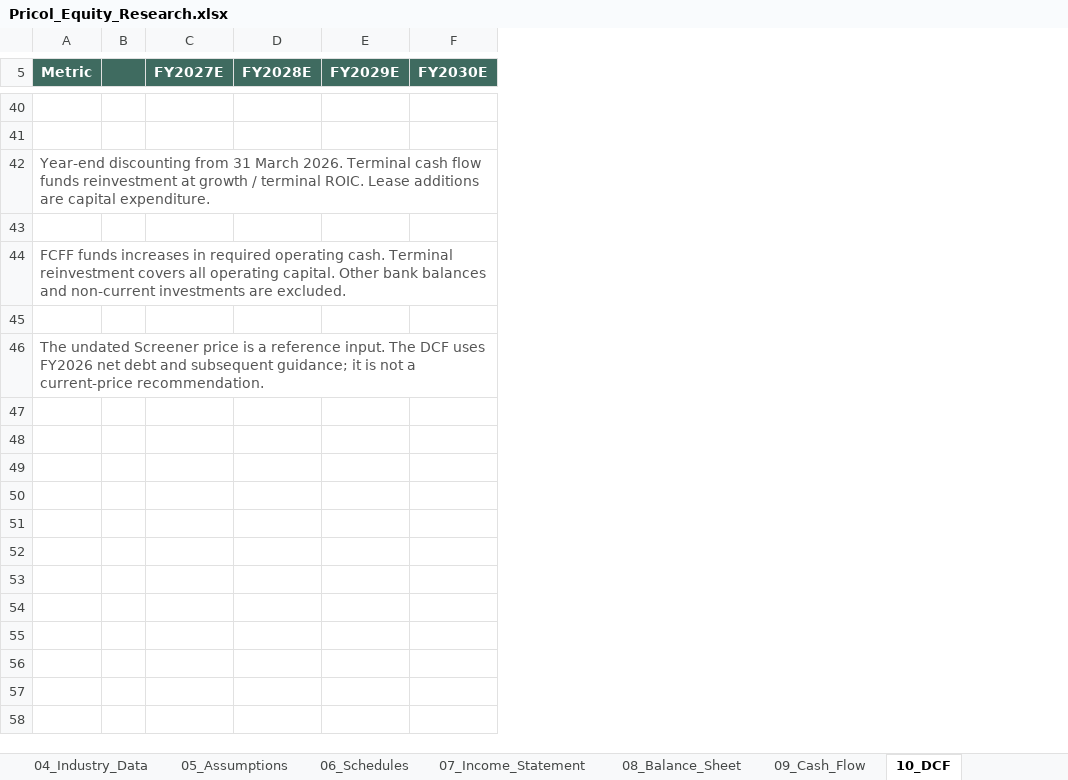
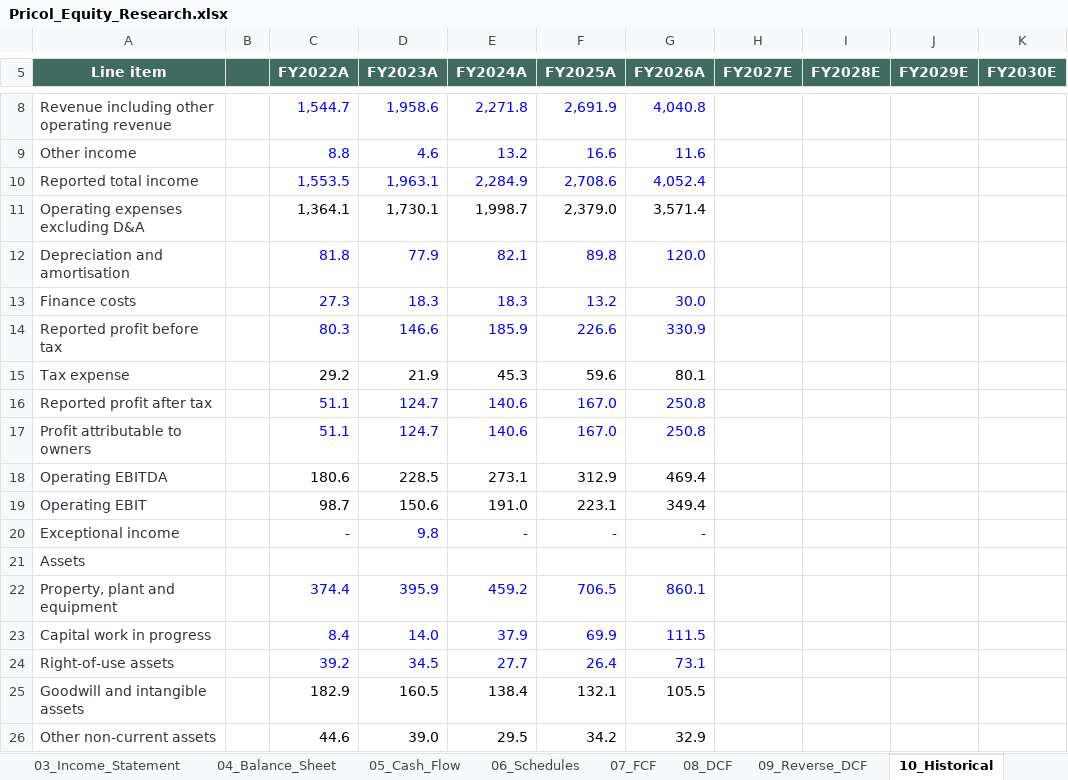
Before and after one commit to keyurmarolia/pricol-equity-research, an Excel workbook: model/Pricol_Equity_Research.xlsx, sheet 10_Historical, drawn as a sheet; only a part is shown, gaps mark what is left out; values as stored, in another font and other column widths than the file's, no borders; removed rows and columns are numbered as before the commit, all else as after; rows hold the shown columns only; the diff covers the shown part only; the diff names each change by its address in the sheet, - before the commit and + after, or states it on an @@ line.

```diff
--- a/model/Pricol_Equity_Research.xlsx (sheet 10_Historical)
+++ b/model/Pricol_Equity_Research.xlsx (sheet 10_Historical)
-sheet tab: 04_Industry_Data
+sheet tab: 04_Balance_Sheet
-sheet tab: 05_Assumptions
+sheet tab: 05_Cash_Flow
-sheet tab: 07_Income_Statement
+sheet tab: 07_FCF
-sheet tab: 08_Balance_Sheet
+sheet tab: 08_DCF
-sheet tab: 09_Cash_Flow
+sheet tab: 09_Reverse_DCF
-sheet tab: 10_DCF
+sheet tab: 10_Historical
-column A (Metric), rows 42-46: Year-end discounting from 31 March 2026. Terminal cash flow funds reinvestment at growth / terminal ROIC. Lease additions are capital expenditure. |  | FCFF funds increases in required operating cash. Terminal reinvestment covers all operating capital. Other bank balances and non-current investments are excluded. |  | The undated Screener price is a reference input. The DCF uses FY2026 net debt and subsequent guidance; it is not a current-price recommendation.
+column A (Line item), rows 8-14: Revenue including other operating revenue | Other income | Reported total income | Operating expenses excluding D&A | Depreciation and amortisation | Finance costs | Reported profit before tax
+column C (FY2022A), rows 8-14: 1,544.7 | 8.8 | 1,553.5 | 1,364.1 | 81.8 | 27.3 | 80.3
+column D (FY2023A), rows 8-14: 1,958.6 | 4.6 | 1,963.1 | 1,730.1 | 77.9 | 18.3 | 146.6
+column E (FY2024A), rows 8-14: 2,271.8 | 13.2 | 2,284.9 | 1,998.7 | 82.1 | 18.3 | 185.9
+column F (FY2025A), rows 8-14: 2,691.9 | 16.6 | 2,708.6 | 2,379.0 | 89.8 | 13.2 | 226.6
+column G (FY2026A), rows 8-14: 4,040.8 | 11.6 | 4,052.4 | 3,571.4 | 120.0 | 30.0 | 330.9
-row 8: (empty)
+row 8: Revenue including other operating revenue |  | 1,544.7 | 1,958.6 | 2,271.8 | 2,691.9 | 4,040.8
-row 9: (empty)
+row 9: Other income |  | 8.8 | 4.6 | 13.2 | 16.6 | 11.6
-row 11: (empty)
+row 11: Operating expenses excluding D&A |  | 1,364.1 | 1,730.1 | 1,998.7 | 2,379.0 | 3,571.4
-row 13: (empty)
+row 13: Finance costs |  | 27.3 | 18.3 | 18.3 | 13.2 | 30.0
@@ row 21 moved to row 15: Tax expense @@
+row 16: Reported profit after tax |  | 51.1 | 124.7 | 140.6 | 167.0 | 250.8
+row 17: Profit attributable to owners |  | 51.1 | 124.7 | 140.6 | 167.0 | 250.8
+row 18: Operating EBITDA |  | 180.6 | 228.5 | 273.1 | 312.9 | 469.4
+row 19: Operating EBIT |  | 98.7 | 150.6 | 191.0 | 223.1 | 349.4
+row 20: Exceptional income |  | - | 9.8 | - | - | -
+row 21: Assets
+row 22: Property, plant and equipment |  | 374.4 | 395.9 | 459.2 | 706.5 | 860.1
+row 23: Capital work in progress |  | 8.4 | 14.0 | 37.9 | 69.9 | 111.5
+row 24: Right-of-use assets |  | 39.2 | 34.5 | 27.7 | 26.4 | 73.1
+row 25: Goodwill and intangible assets |  | 182.9 | 160.5 | 138.4 | 132.1 | 105.5
+row 26: Other non-current assets |  | 44.6 | 39.0 | 29.5 | 34.2 | 32.9
```
Also changed, not shown: 124 added rows, 31 removed rows and cell formats elsewhere in this sheet, sheet 02_Assumptions, sheet 08_DCF, sheet 05_Cash_Flow, sheet 03_Income_Statement, sheet 04_Balance_Sheet, sheet 07_FCF, 5 more sheets, other sheet tabs, formulas that keep their value, charts or pictures, 4 other files.
